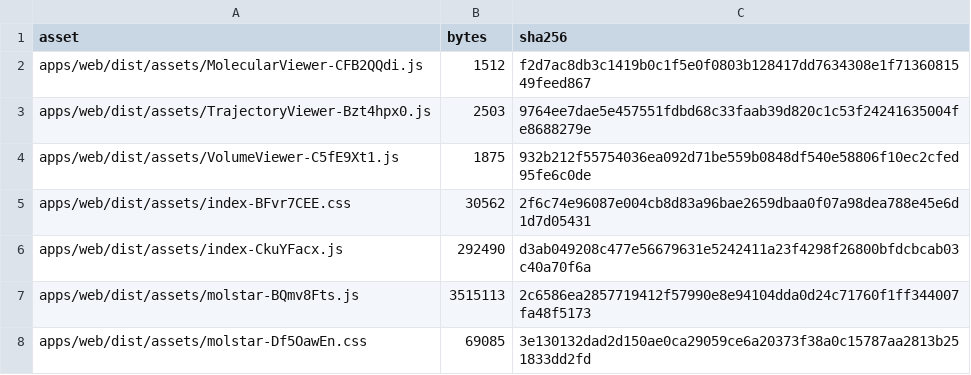
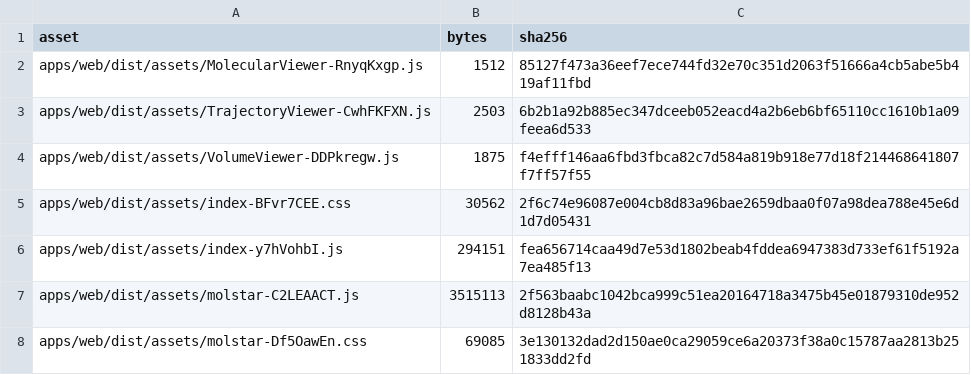
Before and after one commit to jdsridhar/CAAD_Suite_End_to_End, a CSV file: docs/release/licenses/WEB_BUNDLE_ASSETS.csv, drawn as a sheet.

```diff
--- a/docs/release/licenses/WEB_BUNDLE_ASSETS.csv
+++ b/docs/release/licenses/WEB_BUNDLE_ASSETS.csv
@@ -1,8 +1,8 @@
 asset,bytes,sha256
-apps/web/dist/assets/MolecularViewer-CFB2QQdi.js,1512,f2d7ac8db3c1419b0c1f5e0f0803b128417dd7634308e1f7136081549feed867
-apps/web/dist/assets/TrajectoryViewer-Bzt4hpx0.js,2503,9764ee7dae5e457551fdbd68c33faab39d820c1c53f24241635004fe8688279e
-apps/web/dist/assets/VolumeViewer-C5fE9Xt1.js,1875,932b212f55754036ea092d71be559b0848df540e58806f10ec2cfed95fe6c0de
+apps/web/dist/assets/MolecularViewer-RnyqKxgp.js,1512,85127f473a36eef7ece744fd32e70c351d2063f51666a4cb5abe5b419af11fbd
+apps/web/dist/assets/TrajectoryViewer-CwhFKFXN.js,2503,6b2b1a92b885ec347dceeb052eacd4a2b6eb6bf65110cc1610b1a09feea6d533
+apps/web/dist/assets/VolumeViewer-DDPkregw.js,1875,f4efff146aa6fbd3fbca82c7d584a819b918e77d18f214468641807f7ff57f55
 apps/web/dist/assets/index-BFvr7CEE.css,30562,2f6c74e96087e004cb8d83a96bae2659dbaa0f07a98dea788e45e6d1d7d05431
-apps/web/dist/assets/index-CkuYFacx.js,292490,d3ab049208c477e56679631e5242411a23f4298f26800bfdcbcab03c40a70f6a
-apps/web/dist/assets/molstar-BQmv8Fts.js,3515113,2c6586ea2857719412f57990e8e94104dda0d24c71760f1ff344007fa48f5173
+apps/web/dist/assets/index-y7hVohbI.js,294151,fea656714caa49d7e53d1802beab4fddea6947383d733ef61f5192a7ea485f13
+apps/web/dist/assets/molstar-C2LEAACT.js,3515113,2f563baabc1042bca999c51ea20164718a3475b45e01879310de952d8128b43a
 apps/web/dist/assets/molstar-Df5OawEn.css,69085,3e130132dad2d150ae0ca29059ce6a20373f38a0c15787aa2813b251833dd2fd
```
Also changed, not shown: docs/release/licenses/WEB_BUNDLE_LICENSE_INVENTORY.csv, 3 other files.
